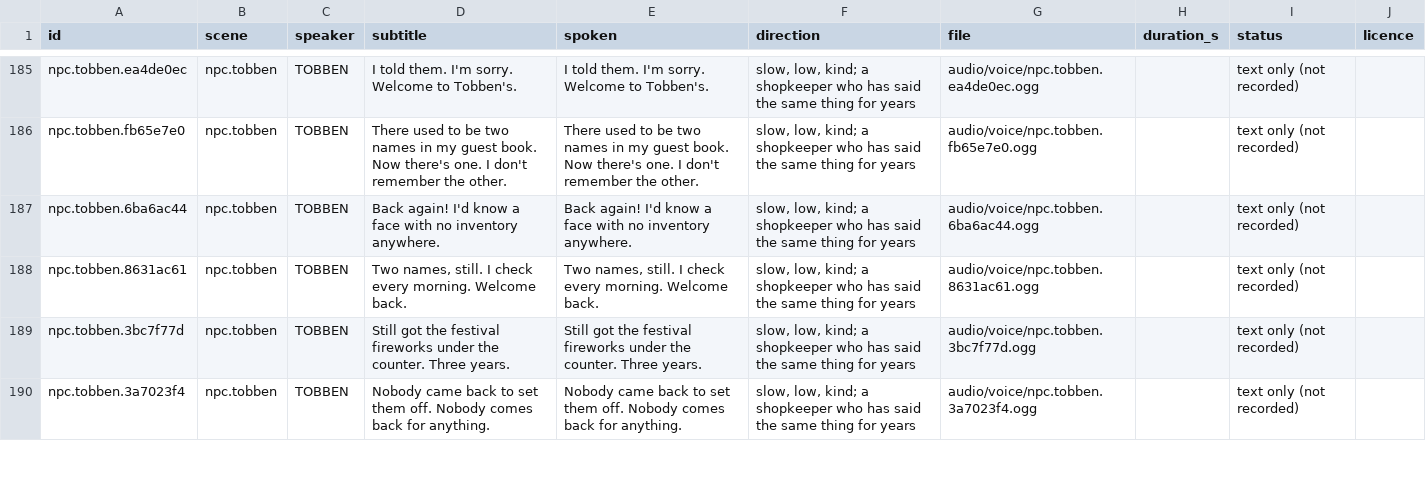
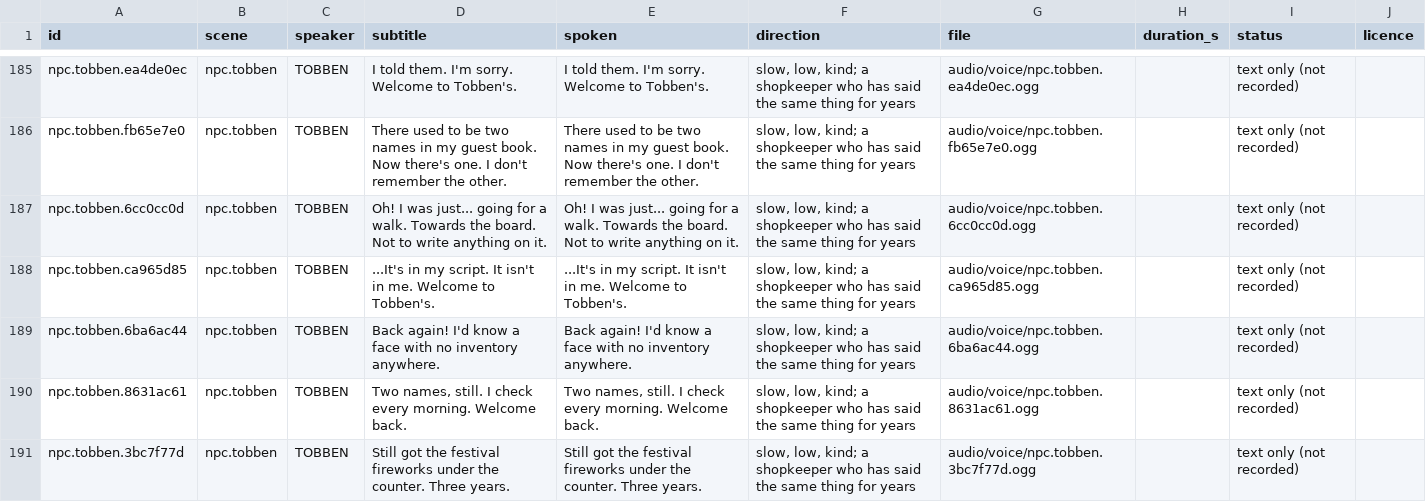
Before and after one commit to makedonskivasil3-sketch/The-Last-Save-File, a CSV file: audio/voice/manifest.csv, drawn as a sheet; only a part is shown, gaps mark what is left out; the shorter side is filled out with more unchanged rows.

```diff
--- a/audio/voice/manifest.csv
+++ b/audio/voice/manifest.csv
@@ -186,2 +186,4 @@ id,scene,speaker,subtitle,spoken,direction,file,duration_s,status,licence
 "npc.tobben.fb65e7e0","npc.tobben","TOBBEN","There used to be two names in my guest book. Now there's one. I don't remember the other.","There used to be two names in my guest book. Now there's one. I don't remember the other.","slow, low, kind; a shopkeeper who has said the same thing for years","audio/voice/npc.tobben.fb65e7e0.ogg","","text only (not recorded)",""
+"npc.tobben.6cc0cc0d","npc.tobben","TOBBEN","Oh! I was just... going for a walk. Towards the board. Not to write anything on it.","Oh! I was just... going for a walk. Towards the board. Not to write anything on it.","slow, low, kind; a shopkeeper who has said the same thing for years","audio/voice/npc.tobben.6cc0cc0d.ogg","","text only (not recorded)",""
+"npc.tobben.ca965d85","npc.tobben","TOBBEN","...It's in my script. It isn't in me. Welcome to Tobben's.","...It's in my script. It isn't in me. Welcome to Tobben's.","slow, low, kind; a shopkeeper who has said the same thing for years","audio/voice/npc.tobben.ca965d85.ogg","","text only (not recorded)",""
 "npc.tobben.6ba6ac44","npc.tobben","TOBBEN","Back again! I'd know a face with no inventory anywhere.","Back again! I'd know a face with no inventory anywhere.","slow, low, kind; a shopkeeper who has said the same thing for years","audio/voice/npc.tobben.6ba6ac44.ogg","","text only (not recorded)",""
```
Also changed, not shown: 7 other files.
